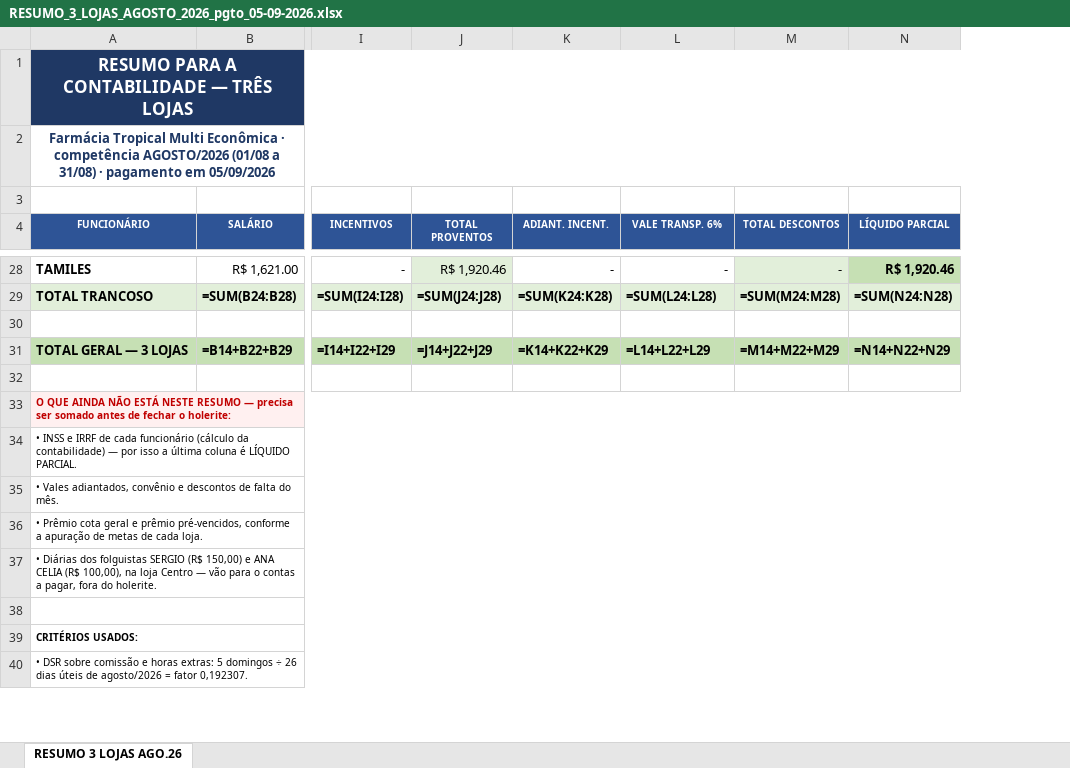
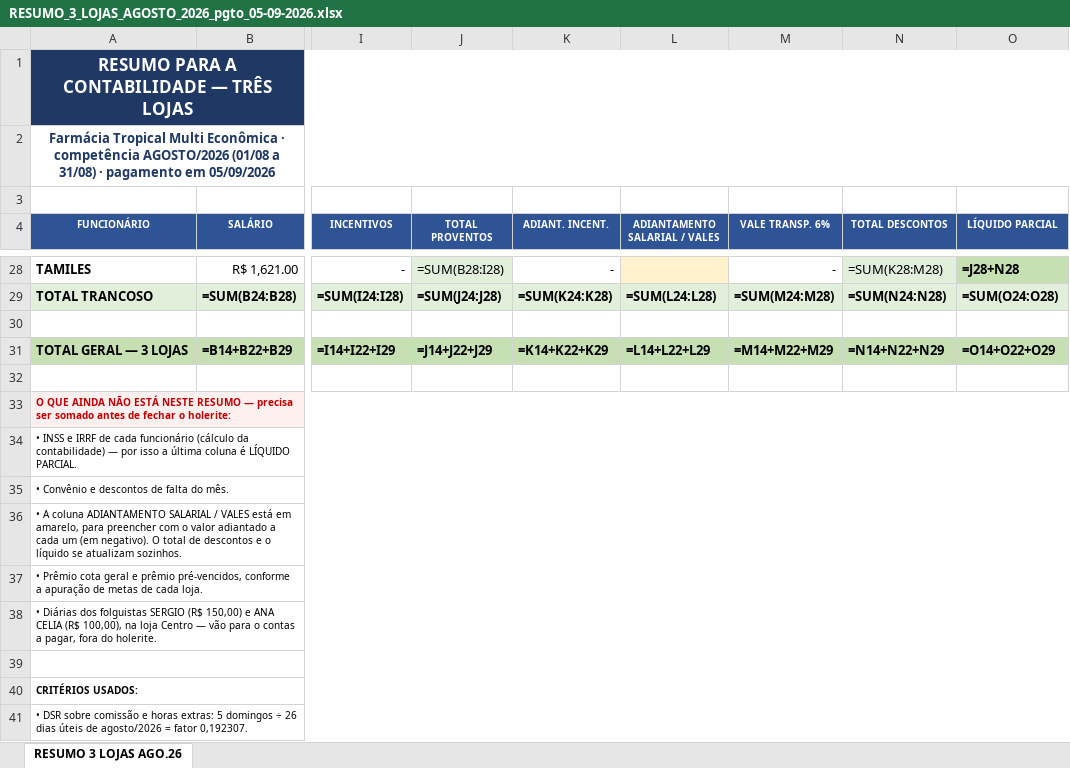
Before and after one commit to Presidentephm/site-farmacia, an Excel workbook: relatorios/contabilidade/RESUMO_3_LOJAS_AGOSTO_2026_pgto_05-09-2026.xlsx, sheet RESUMO 3 LOJAS AGO.26, drawn as a sheet; only a part is shown, gaps mark what is left out; values as stored, in another font and other column widths than the file's, no borders; formulas without a stored value are shown as written; addresses are those after the commit; rows hold the shown columns only; the diff covers the shown part only; the diff names each change by its address in the sheet, - before the commit and + after, or states it on an @@ line.

```diff
--- a/relatorios/contabilidade/RESUMO_3_LOJAS_AGOSTO_2026_pgto_05-09-2026.xlsx (sheet RESUMO 3 LOJAS AGO.26)
+++ b/relatorios/contabilidade/RESUMO_3_LOJAS_AGOSTO_2026_pgto_05-09-2026.xlsx (sheet RESUMO 3 LOJAS AGO.26)
+column L (ADIANTAMENTO SALARIAL / VALES), rows 29-31: =SUM(L24:L28) |  | =L14+L22+L29
-J28 (TOTAL PROVENTOS): R$ 1,920.46
+J28 (TOTAL PROVENTOS): =SUM(B28:I28)
-N28 (TOTAL DESCONTOS): -
+N28 (TOTAL DESCONTOS): =SUM(K28:M28)
-O28 (LÍQUIDO PARCIAL): R$ 1,920.46
+O28 (LÍQUIDO PARCIAL): =J28+N28
-M29 (VALE TRANSP. 6%): =SUM(L24:L28)
+M29 (VALE TRANSP. 6%): =SUM(M24:M28)
-N29 (TOTAL DESCONTOS): =SUM(M24:M28)
+N29 (TOTAL DESCONTOS): =SUM(N24:N28)
-O29 (LÍQUIDO PARCIAL): =SUM(N24:N28)
+O29 (LÍQUIDO PARCIAL): =SUM(O24:O28)
-M31 (VALE TRANSP. 6%): =L14+L22+L29
+M31 (VALE TRANSP. 6%): =M14+M22+M29
-N31 (TOTAL DESCONTOS): =M14+M22+M29
+N31 (TOTAL DESCONTOS): =N14+N22+N29
-O31 (LÍQUIDO PARCIAL): =N14+N22+N29
+O31 (LÍQUIDO PARCIAL): =O14+O22+O29
-A35 (FUNCIONÁRIO): • Vales adiantados, convênio e descontos…
+A35 (FUNCIONÁRIO): • Convênio e descontos…
+row 36: • A coluna ADIANTAMENTO SALARIAL / VALES está em amarelo, para preencher com o valor adiantado a cada um (em negativo). O total de descontos e o líquido se atualizam sozinhos.
```
Also changed, not shown: 60 edited cells elsewhere in this sheet, 1 other file.
